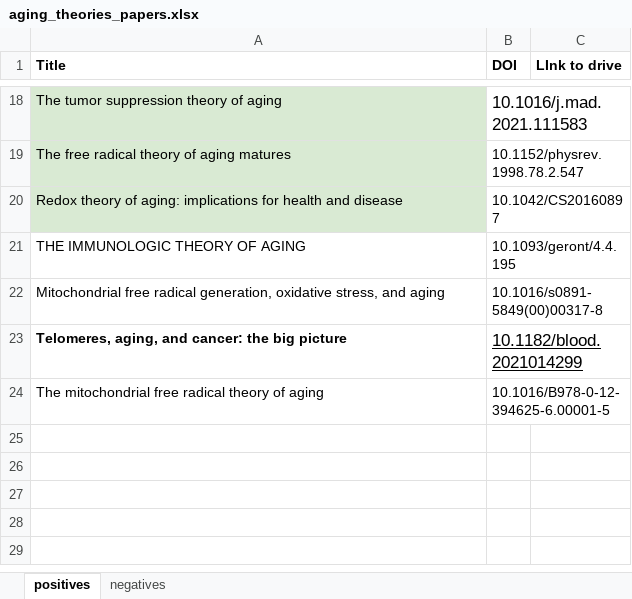
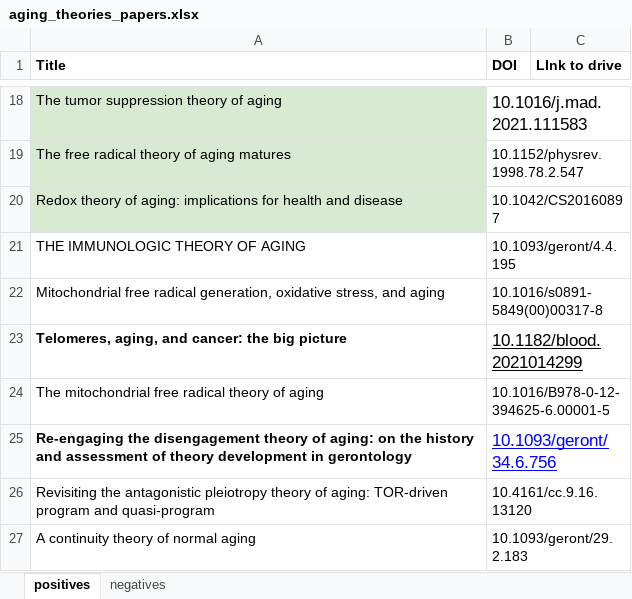
Before and after one commit to DianaZagirova/paper_patterns, an Excel workbook: data/aging_theories_papers/aging_theories_papers.xlsx, sheet positives, drawn as a sheet; only a part is shown, gaps mark what is left out; values as stored, in another font and other column widths than the file's, no borders; charts and pictures not drawn; the diff names each change by its address in the sheet, - before the commit and + after, or states it on an @@ line.

```diff
--- a/data/aging_theories_papers/aging_theories_papers.xlsx (sheet positives)
+++ b/data/aging_theories_papers/aging_theories_papers.xlsx (sheet positives)
+row 25: Re-engaging the disengagement theory of aging: on the history and assessment of theory development in gerontology | 10.1093/geront/34.6.756
+row 26: Revisiting the antagonistic pleiotropy theory of aging: TOR-driven program and quasi-program | 10.4161/cc.9.16.13120
+row 27: A continuity theory of normal aging | 10.1093/geront/29.2.183
```
Also changed, not shown: sheet negatives, 17 other files.
